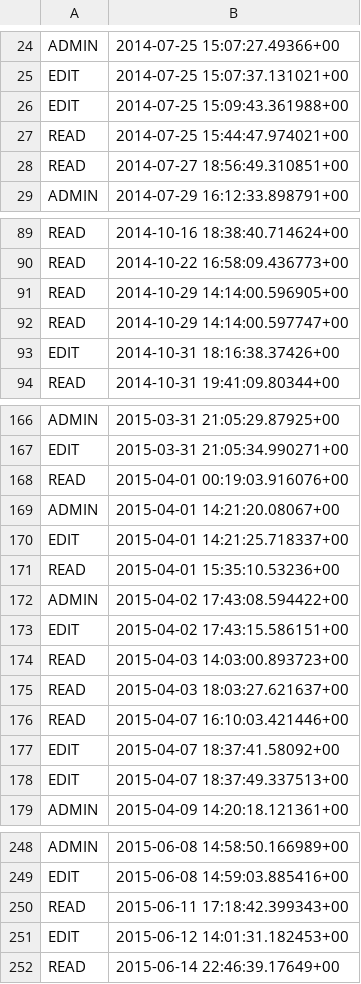
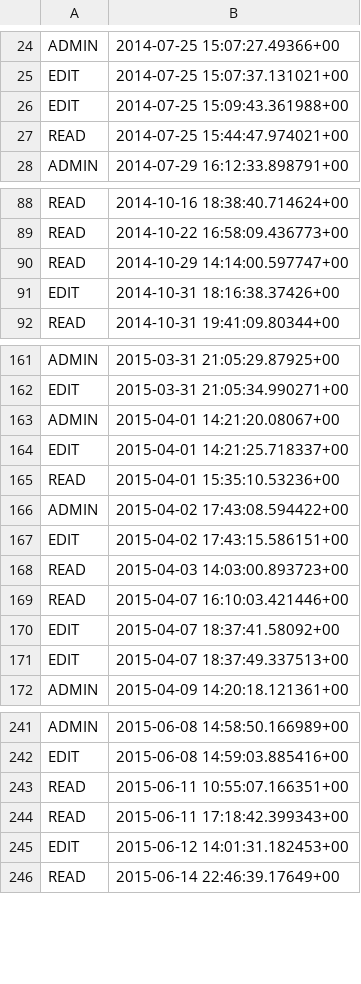
Before and after one commit to databrary/assets, a CSV file: figures/authOverTimeGraph/auth.csv, drawn as a sheet; only a part is shown, gaps mark what is left out; removed rows and columns are numbered as before the commit, all else as after; the diff covers the shown part only; the diff names each change by its address in the sheet, - before the commit and + after, or states it on an @@ line.

```diff
--- a/figures/authOverTimeGraph/auth.csv
+++ b/figures/authOverTimeGraph/auth.csv
-row 28: READ | 2014-07-27 18:56:49.310851+00
-row 91: READ | 2014-10-29 14:14:00.596905+00
-row 168: READ | 2015-04-01 00:19:03.916076+00
-row 175: READ | 2015-04-03 18:03:27.621637+00
+row 243: READ | 2015-06-11 10:55:07.166351+00
```
Also changed, not shown: 72 added rows and 19 removed rows elsewhere in this file, 1 other file.
